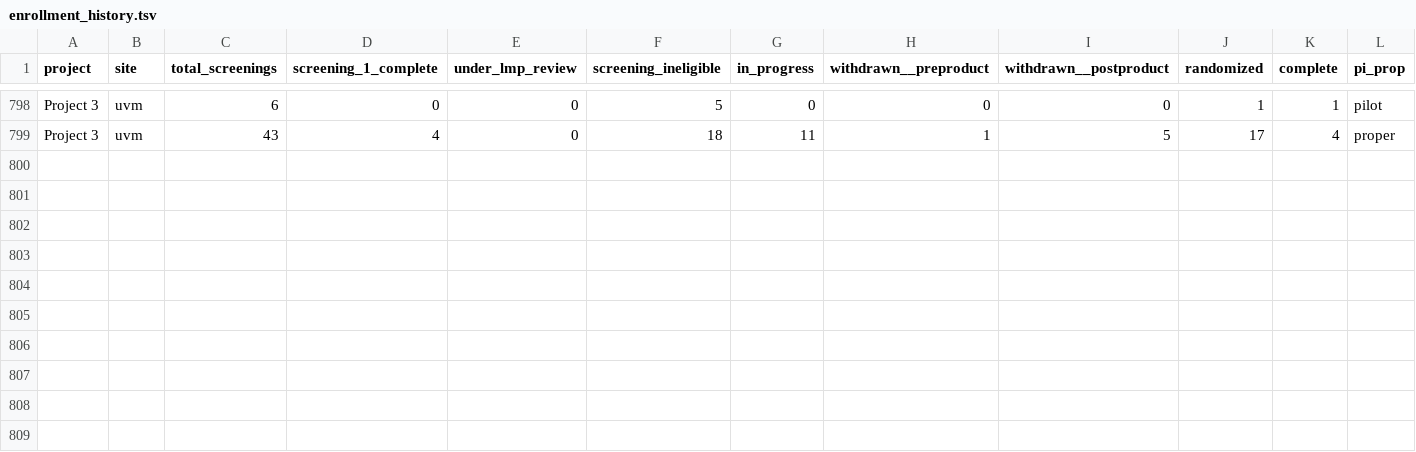
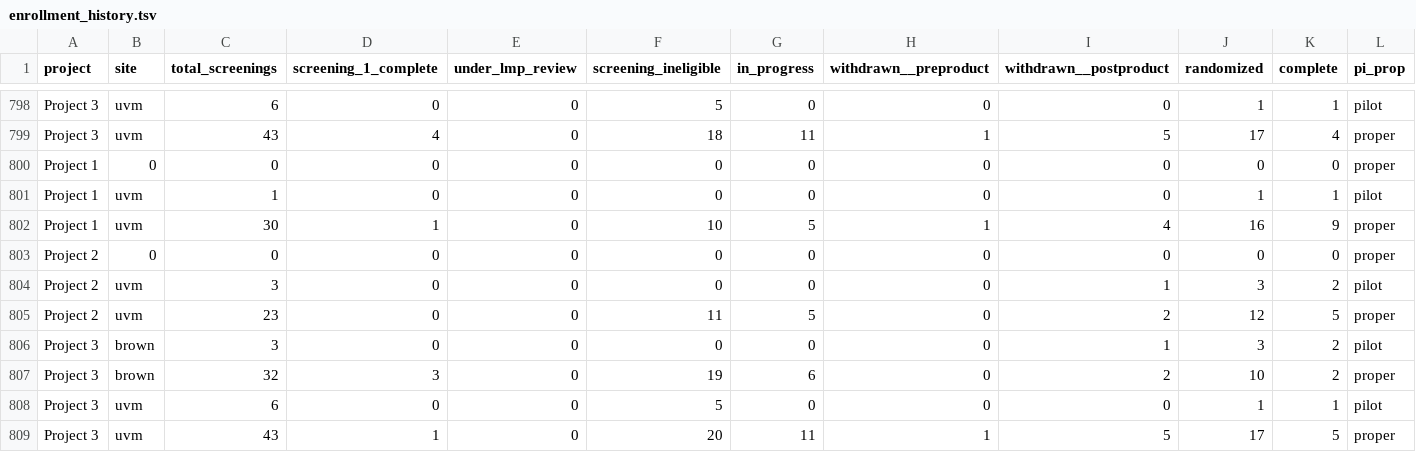
Before and after one commit to ajbarrows/tcors_enrollment_cron, a TSV file: enrollment_history/s3/enrollment_history.tsv, drawn as a sheet; only a part is shown, gaps mark what is left out; rows hold the shown columns only; the diff names each change by its address in the sheet, - before the commit and + after, or states it on an @@ line.

```diff
--- a/enrollment_history/s3/enrollment_history.tsv
+++ b/enrollment_history/s3/enrollment_history.tsv
+row 800: Project 1 | 0 | 0 | 0 | 0 | 0 | 0 | 0 | 0 | 0 | 0 | proper
+row 801: Project 1 | uvm | 1 | 0 | 0 | 0 | 0 | 0 | 0 | 1 | 1 | pilot
+row 802: Project 1 | uvm | 30 | 1 | 0 | 10 | 5 | 1 | 4 | 16 | 9 | proper
+row 803: Project 2 | 0 | 0 | 0 | 0 | 0 | 0 | 0 | 0 | 0 | 0 | proper
+row 804: Project 2 | uvm | 3 | 0 | 0 | 0 | 0 | 0 | 1 | 3 | 2 | pilot
+row 805: Project 2 | uvm | 23 | 0 | 0 | 11 | 5 | 0 | 2 | 12 | 5 | proper
+row 806: Project 3 | brown | 3 | 0 | 0 | 0 | 0 | 0 | 1 | 3 | 2 | pilot
+row 807: Project 3 | brown | 32 | 3 | 0 | 19 | 6 | 0 | 2 | 10 | 2 | proper
+row 808: Project 3 | uvm | 6 | 0 | 0 | 5 | 0 | 0 | 0 | 1 | 1 | pilot
+row 809: Project 3 | uvm | 43 | 1 | 0 | 20 | 11 | 1 | 5 | 17 | 5 | proper
```
Also changed, not shown: enrollment_history/s3/ps_history.tsv, enrollment_history/s3/rct_source_history.tsv, 13 other files.
